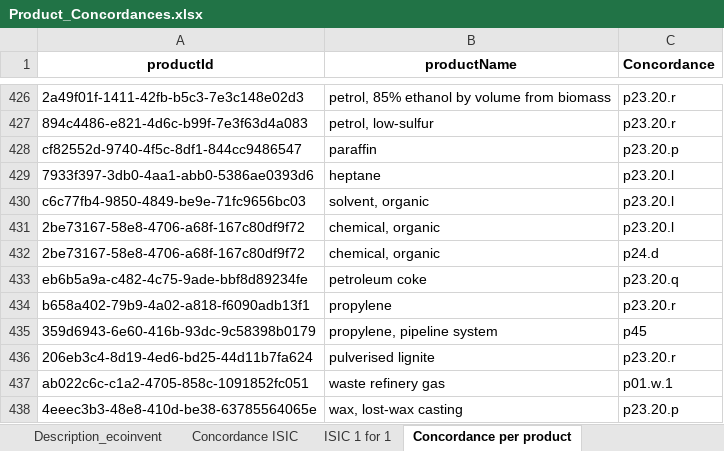
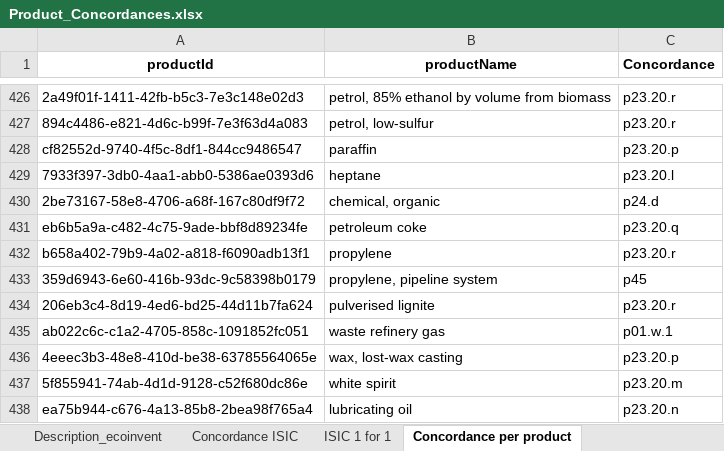
Before and after one commit to MaximeAgez/pylcaio, an Excel workbook: src/Data/eco3.6_exio3/Product_Concordances.xlsx, sheet Concordance per product, drawn as a sheet; only a part is shown, gaps mark what is left out; the shorter side is filled out with more unchanged rows; values as stored, in another font and other column widths than the file's, no borders; the diff names each change by its address in the sheet, - before the commit and + after, or states it on an @@ line.

Commit message:
Correct other inconsistencies with concordances.

```diff
--- a/src/Data/eco3.6_exio3/Product_Concordances.xlsx (sheet Concordance per product)
+++ b/src/Data/eco3.6_exio3/Product_Concordances.xlsx (sheet Concordance per product)
-row 430: c6c77fb4-9850-4849-be9e-71fc9656bc03 | solvent, organic | p23.20.l
-row 431: 2be73167-58e8-4706-a68f-167c80df9f72 | chemical, organic | p23.20.l
```
Also changed, not shown: charts or pictures, src/Data/eco3.5_exio3/Product_Concordances.xlsx, src/Data/eco3.7.1_exio3/Product_Concordances.xlsx, 1 other file.
